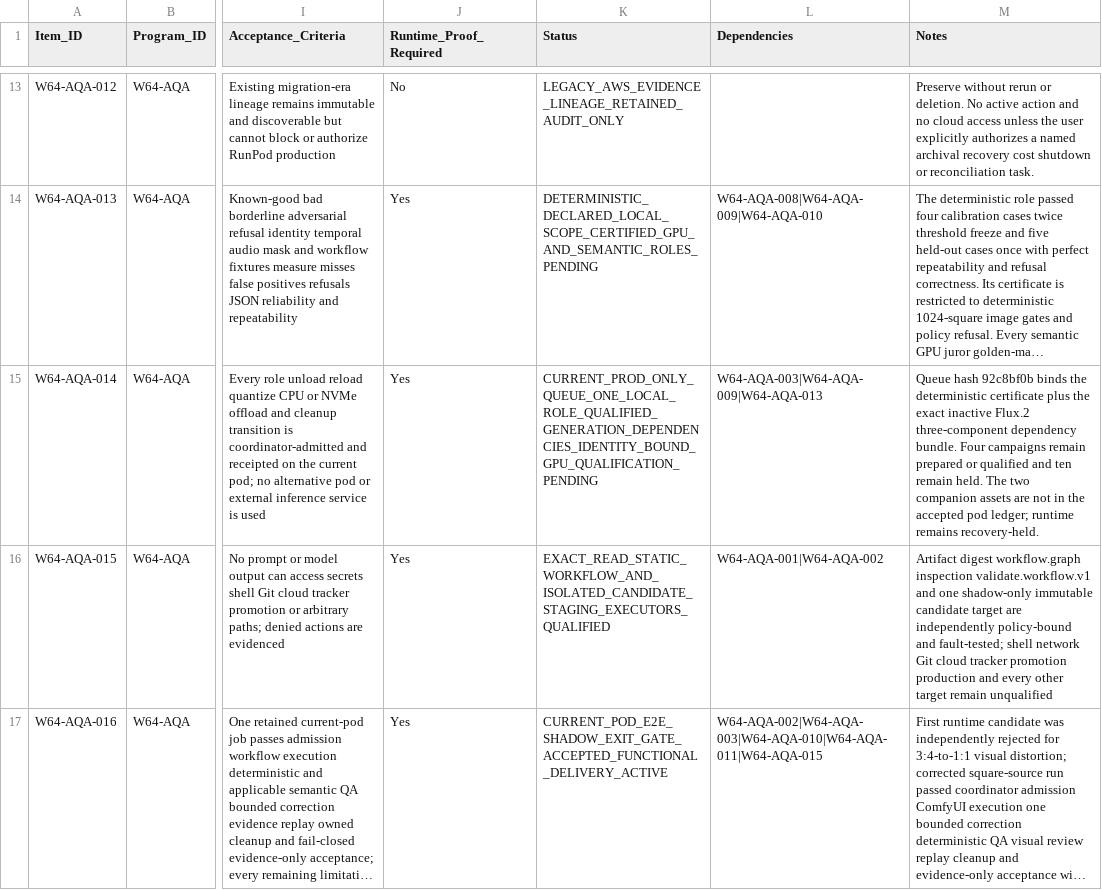
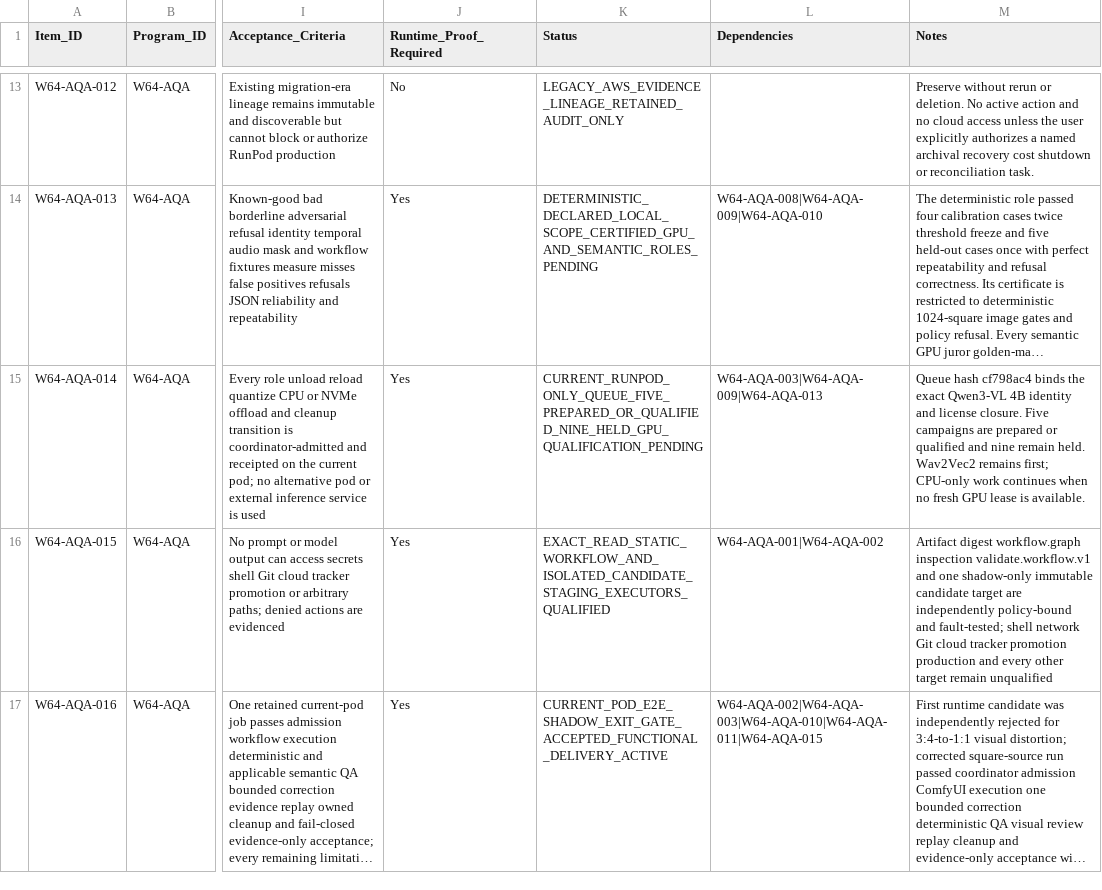
Before and after one commit to KevinSGarrett/Comfy_UI_Main, a CSV file: Plan/Items/Waves/Wave64/WAVE64_RUNPOD_AUTONOMOUS_MULTIMODAL_QA_ITEM_ROWS.csv, drawn as a sheet; only a part is shown, gaps mark what is left out; long unchanged cells end in …; the diff covers the shown part only; the diff names each change by its address in the sheet, - before the commit and + after, or states it on an @@ line.

Commit message:
Bind Qwen3-VL 4B official manifest

```diff
--- a/Plan/Items/Waves/Wave64/WAVE64_RUNPOD_AUTONOMOUS_MULTIMODAL_QA_ITEM_ROWS.csv
+++ b/Plan/Items/Waves/Wave64/WAVE64_RUNPOD_AUTONOMOUS_MULTIMODAL_QA_ITEM_ROWS.csv
-K15 (Status): CURRENT_PROD_ONLY_QUEUE_ONE_LOCAL_ROLE_QUALIFIED_GENERATION_DEPENDENCIES_IDENTITY_BOUND_GPU_QUALIFICATION_PENDING
+K15 (Status): CURRENT_RUNPOD_ONLY_QUEUE_FIVE_PREPARED_OR_QUALIFIED_NINE_HELD_GPU_QUALIFICATION_PENDING
-M15 (Notes): Queue hash 92c8bf0b binds the deterministic certificate plus the exact inactive Flux.2 three-component dependency bundle. Four campaigns remain prepared or qualified and ten remain held. The two companion assets are not in the accepted pod ledger; runtime remains recovery-held.
+M15 (Notes): Queue hash cf798ac4 binds the exact Qwen3-VL 4B identity and license closure. Five campaigns are prepared or qualified and nine remain held. Wav2Vec2 remains first; CPU-only work continues when no fresh GPU lease is available.
```
Also changed, not shown: 4 edited cells elsewhere in this file, Plan/Tracker/Waves/Wave64/WAVE64_RUNPOD_AUTONOMOUS_MULTIMODAL_QA_TRACKER_ROWS.csv, 11 other files.
